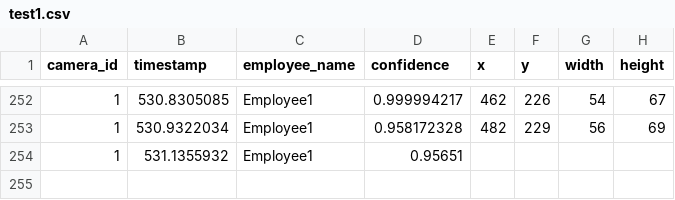
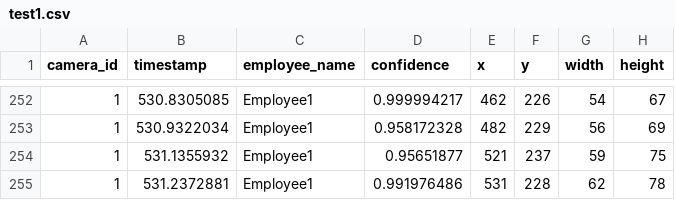
Before and after one commit to cinderellab/Vision-Based-Attendance-Tracker, a CSV file: Attendance_Logic_Module/test1.csv, drawn as a sheet; only a part is shown, gaps mark what is left out.

```diff
--- a/Attendance_Logic_Module/test1.csv
+++ b/Attendance_Logic_Module/test1.csv
@@ -253,2 +253,3 @@ camera_id,timestamp,employee_name,confidence,x,y,width,height
 1,530.9322034,Employee1,0.958172328,482,229,56,69
-1,531.1355932,Employee1,0.95651
+1,531.1355932,Employee1,0.95651877,521,237,59,75
+1,531.2372881,Employee1,0.991976486,531,228,62,78
```
Also changed, not shown: 1 other file.
